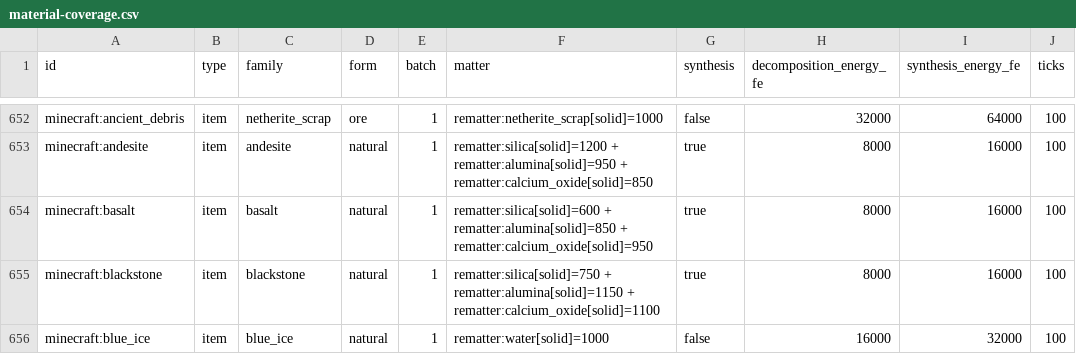
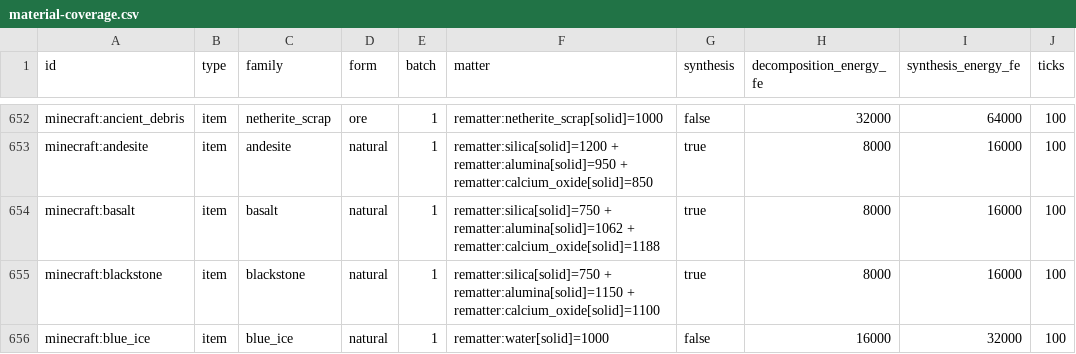
Before and after one commit to LatroX-dev/ReMatter, a CSV file: docs/material-coverage.csv, drawn as a sheet; only a part is shown, gaps mark what is left out; the diff covers the shown part only.

```diff
--- a/docs/material-coverage.csv
+++ b/docs/material-coverage.csv
@@ -653,3 +653,3 @@ minecraft:ancient_debris,item,netherite_scrap,ore,1,rematter:netherite_scrap[sol
 minecraft:andesite,item,andesite,natural,1,rematter:silica[solid]=1200 + rematter:alumina[solid]=950 + rematter:calcium_oxide[solid]=850,true,8000,16000,100
-minecraft:basalt,item,basalt,natural,1,rematter:silica[solid]=600 + rematter:alumina[solid]=850 + rematter:calcium_oxide[solid]=950,true,8000,16000,100
+minecraft:basalt,item,basalt,natural,1,rematter:silica[solid]=750 + rematter:alumina[solid]=1062 + rematter:calcium_oxide[solid]=1188,true,8000,16000,100
 minecraft:blackstone,item,blackstone,natural,1,rematter:silica[solid]=750 + rematter:alumina[solid]=1150 + rematter:calcium_oxide[solid]=1100,true,8000,16000,100
```
Also changed, not shown: 43 edited cells elsewhere in this file, 22 other files.
